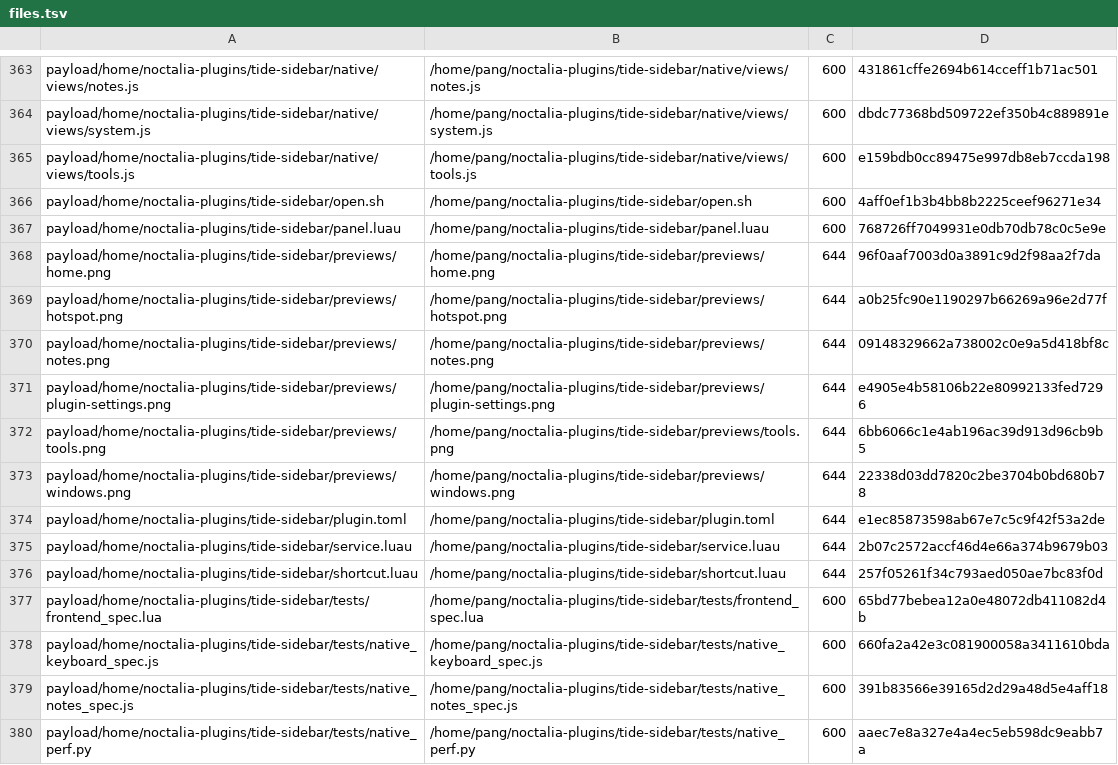
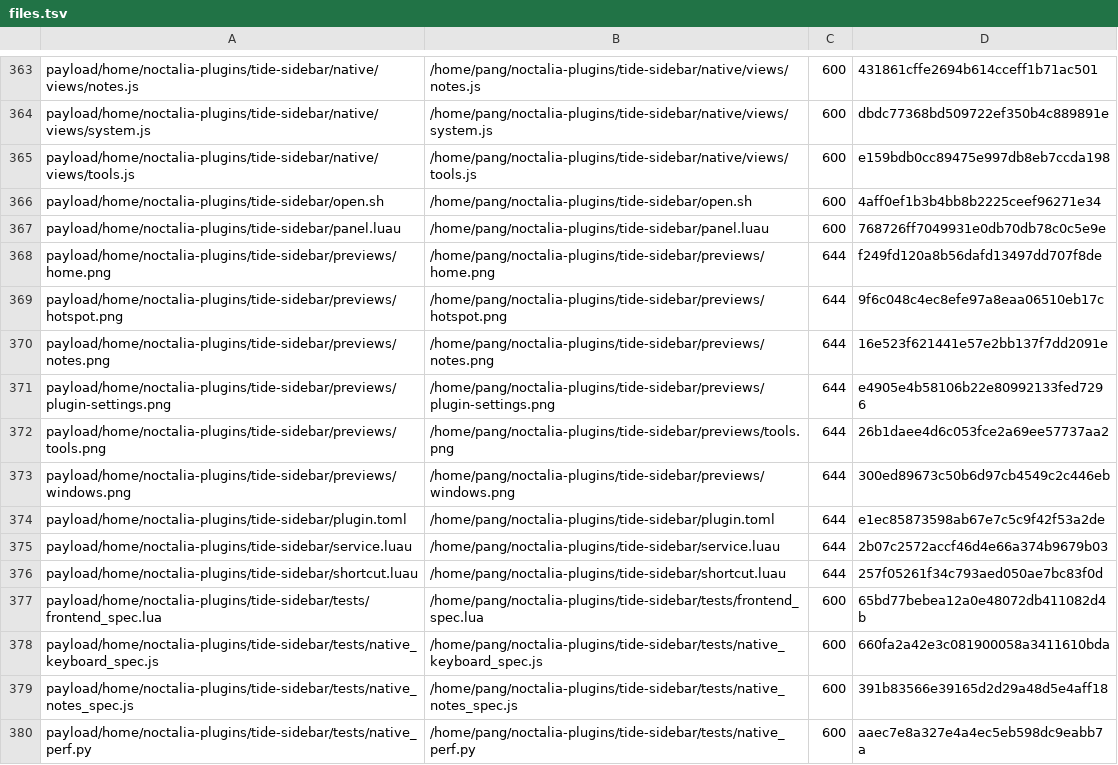
Before and after one commit to tjz123psh/arch-noctalia, a TSV file: manifests/files.tsv, drawn as a sheet; only a part is shown, gaps mark what is left out.

```diff
--- a/manifests/files.tsv
+++ b/manifests/files.tsv
@@ -367,8 +367,8 @@ payload/home/noctalia-plugins/tide-sidebar/open.sh	/home/pang/noctalia-plugins/t
 payload/home/noctalia-plugins/tide-sidebar/panel.luau	/home/pang/noctalia-plugins/tide-sidebar/panel.luau	600	768726ff7049931e0db70db78c0c5e9e
-payload/home/noctalia-plugins/tide-sidebar/previews/home.png	/home/pang/noctalia-plugins/tide-sidebar/previews/home.png	644	96f0aaf7003d0a3891c9d2f98aa2f7da
-payload/home/noctalia-plugins/tide-sidebar/previews/hotspot.png	/home/pang/noctalia-plugins/tide-sidebar/previews/hotspot.png	644	a0b25fc90e1190297b66269a96e2d77f
-payload/home/noctalia-plugins/tide-sidebar/previews/notes.png	/home/pang/noctalia-plugins/tide-sidebar/previews/notes.png	644	09148329662a738002c0e9a5d418bf8c
+payload/home/noctalia-plugins/tide-sidebar/previews/home.png	/home/pang/noctalia-plugins/tide-sidebar/previews/home.png	644	f249fd120a8b56dafd13497dd707f8de
+payload/home/noctalia-plugins/tide-sidebar/previews/hotspot.png	/home/pang/noctalia-plugins/tide-sidebar/previews/hotspot.png	644	9f6c048c4ec8efe97a8eaa06510eb17c
+payload/home/noctalia-plugins/tide-sidebar/previews/notes.png	/home/pang/noctalia-plugins/tide-sidebar/previews/notes.png	644	16e523f621441e57e2bb137f7dd2091e
 payload/home/noctalia-plugins/tide-sidebar/previews/plugin-settings.png	/home/pang/noctalia-plugins/tide-sidebar/previews/plugin-settings.png	644	e4905e4b58106b22e80992133fed7296
-payload/home/noctalia-plugins/tide-sidebar/previews/tools.png	/home/pang/noctalia-plugins/tide-sidebar/previews/tools.png	644	6bb6066c1e4ab196ac39d913d96cb9b5
-payload/home/noctalia-plugins/tide-sidebar/previews/windows.png	/home/pang/noctalia-plugins/tide-sidebar/previews/windows.png	644	22338d03dd7820c2be3704b0bd680b78
+payload/home/noctalia-plugins/tide-sidebar/previews/tools.png	/home/pang/noctalia-plugins/tide-sidebar/previews/tools.png	644	26b1daee4d6c053fce2a69ee57737aa2
+payload/home/noctalia-plugins/tide-sidebar/previews/windows.png	/home/pang/noctalia-plugins/tide-sidebar/previews/windows.png	644	300ed89673c50b6d97cb4549c2c446eb
 payload/home/noctalia-plugins/tide-sidebar/plugin.toml	/home/pang/noctalia-plugins/tide-sidebar/plugin.toml	644	e1ec85873598ab67e7c5c9f42f53a2de
```
Also changed, not shown: 5 other files.
